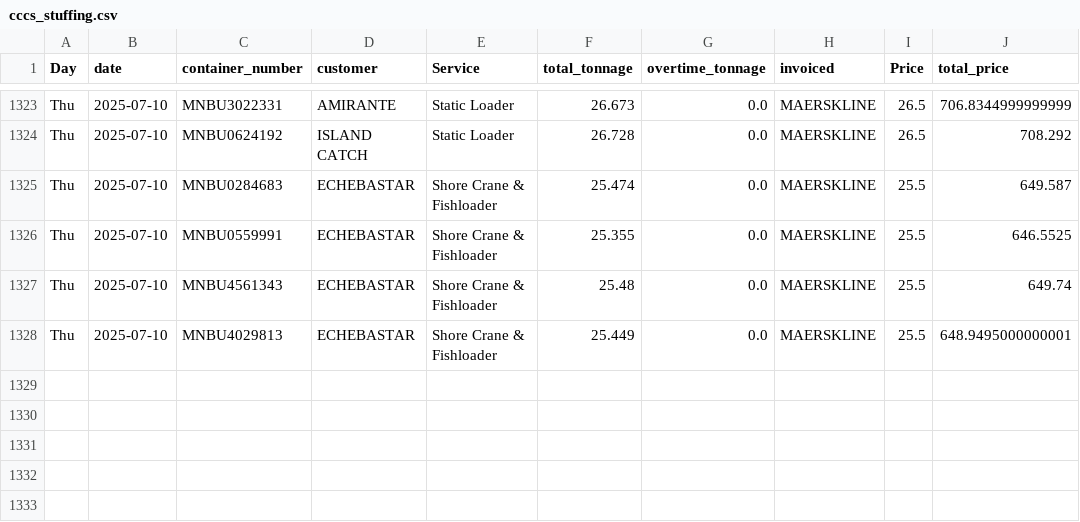
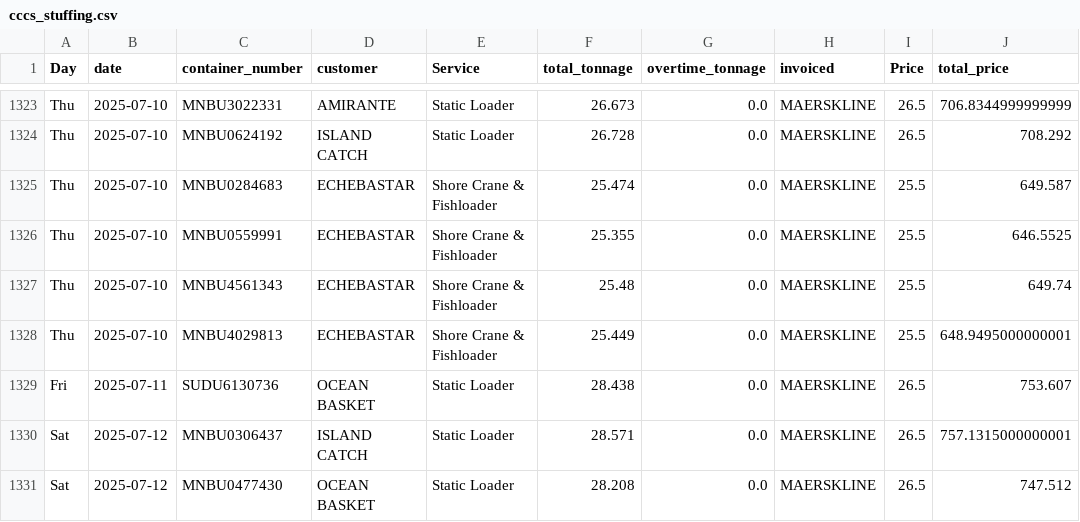
Before and after one commit to Attica-oss/attica_invoice, a CSV file: output/csv/cccs_stuffing.csv, drawn as a sheet; only a part is shown, gaps mark what is left out.

```diff
--- a/output/csv/cccs_stuffing.csv
+++ b/output/csv/cccs_stuffing.csv
@@ -1328 +1328,4 @@ Thu,2025-07-10,MNBU4561343,ECHEBASTAR,Shore Crane & Fishloader,25.48,0.0,MAERSKL
 Thu,2025-07-10,MNBU4029813,ECHEBASTAR,Shore Crane & Fishloader,25.449,0.0,MAERSKLINE,25.5,648.9495000000001
+Fri,2025-07-11,SUDU6130736,OCEAN BASKET,Static Loader,28.438,0.0,MAERSKLINE,26.5,753.607
+Sat,2025-07-12,MNBU0306437,ISLAND CATCH,Static Loader,28.571,0.0,MAERSKLINE,26.5,757.1315000000001
+Sat,2025-07-12,MNBU0477430,OCEAN BASKET,Static Loader,28.208,0.0,MAERSKLINE,26.5,747.512
```
Also changed, not shown: output/csv/bycatch.csv, output/csv/empty_scows_transfer.csv, 8 other files.
